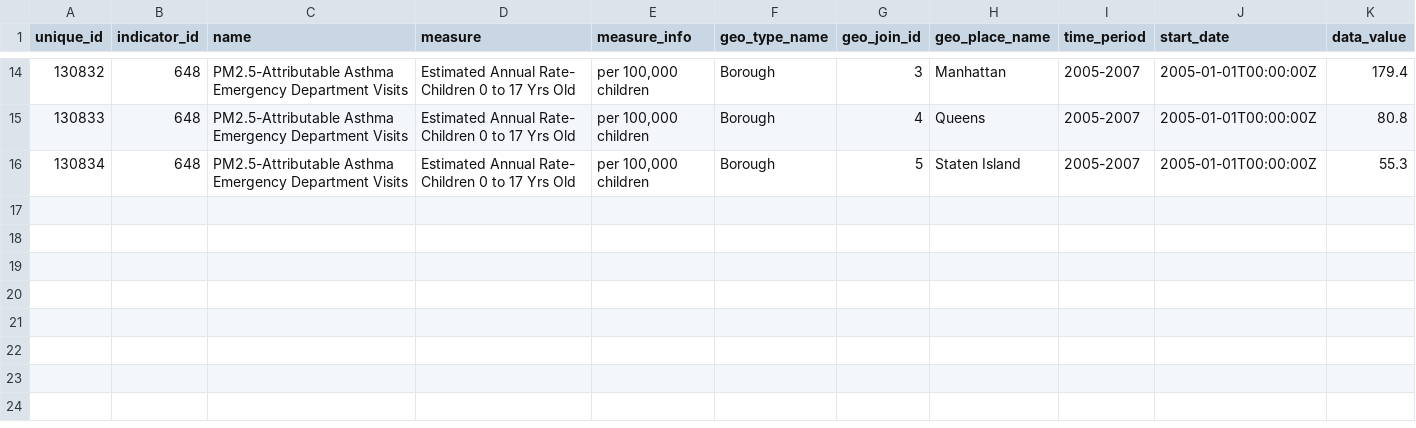
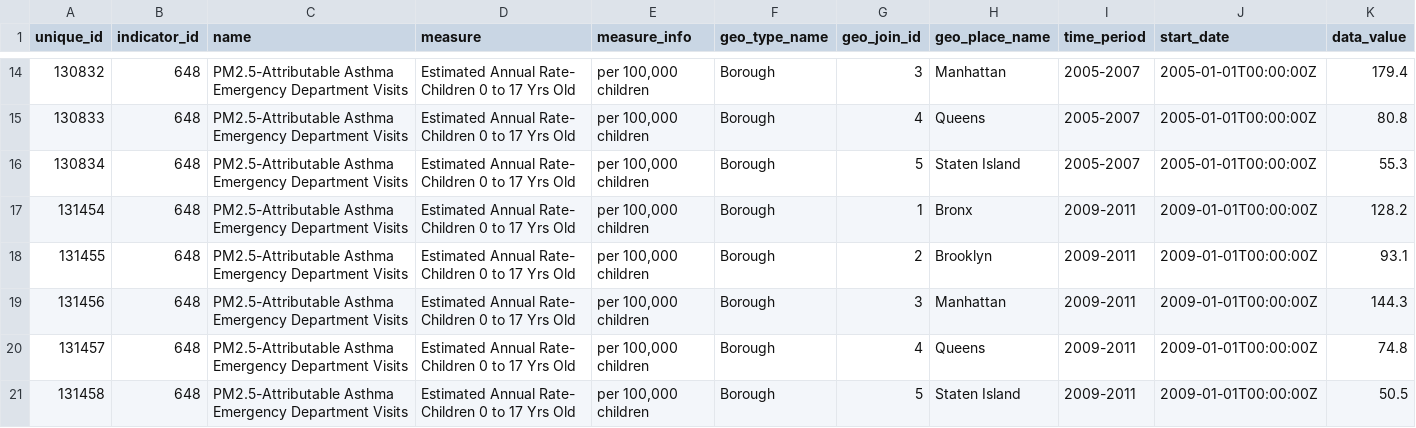
Before and after one commit to bcdanl/bcdanl.github.io, a CSV file: data/nyc_air_quality_toxics.csv, drawn as a sheet; only a part is shown, gaps mark what is left out.

Commit message:
data

```diff
--- a/data/nyc_air_quality_toxics.csv
+++ b/data/nyc_air_quality_toxics.csv
@@ -16 +16,6 @@ unique_id,indicator_id,name,measure,measure_info,geo_type_name,geo_join_id,geo_p
 130834,648,PM2.5-Attributable Asthma Emergency Department Visits,Estimated Annual Rate- Children 0 to 17 Yrs Old,"per 100,000 children",Borough,5,Staten Island,2005-2007,2005-01-01T00:00:00Z,55.3
+131454,648,PM2.5-Attributable Asthma Emergency Department Visits,Estimated Annual Rate- Children 0 to 17 Yrs Old,"per 100,000 children",Borough,1,Bronx,2009-2011,2009-01-01T00:00:00Z,128.2
+131455,648,PM2.5-Attributable Asthma Emergency Department Visits,Estimated Annual Rate- Children 0 to 17 Yrs Old,"per 100,000 children",Borough,2,Brooklyn,2009-2011,2009-01-01T00:00:00Z,93.1
+131456,648,PM2.5-Attributable Asthma Emergency Department Visits,Estimated Annual Rate- Children 0 to 17 Yrs Old,"per 100,000 children",Borough,3,Manhattan,2009-2011,2009-01-01T00:00:00Z,144.3
+131457,648,PM2.5-Attributable Asthma Emergency Department Visits,Estimated Annual Rate- Children 0 to 17 Yrs Old,"per 100,000 children",Borough,4,Queens,2009-2011,2009-01-01T00:00:00Z,74.8
+131458,648,PM2.5-Attributable Asthma Emergency Department Visits,Estimated Annual Rate- Children 0 to 17 Yrs Old,"per 100,000 children",Borough,5,Staten Island,2009-2011,2009-01-01T00:00:00Z,50.5
```
